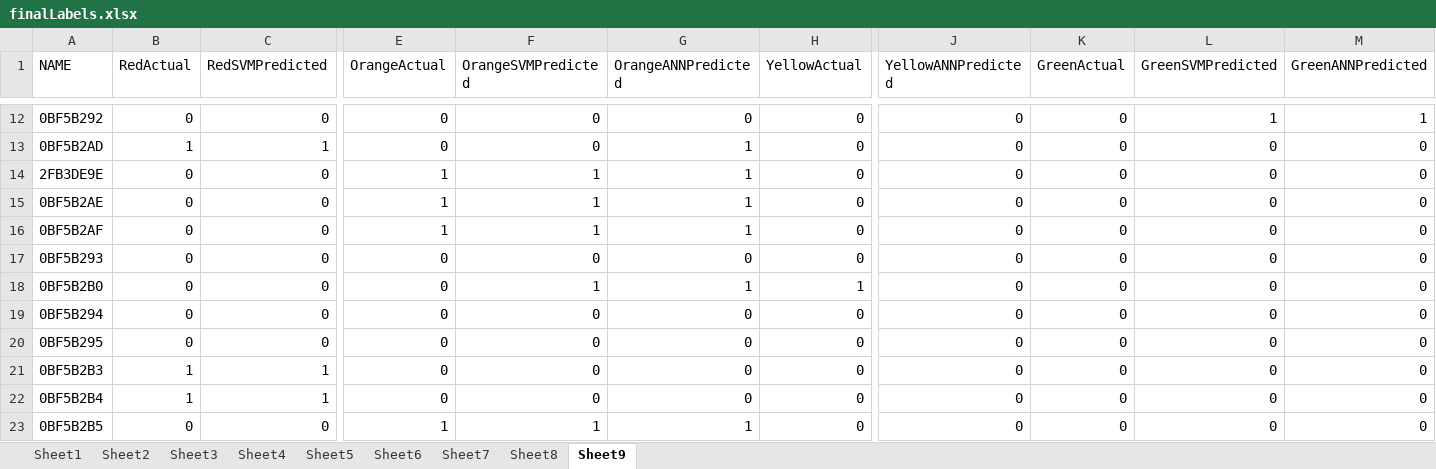
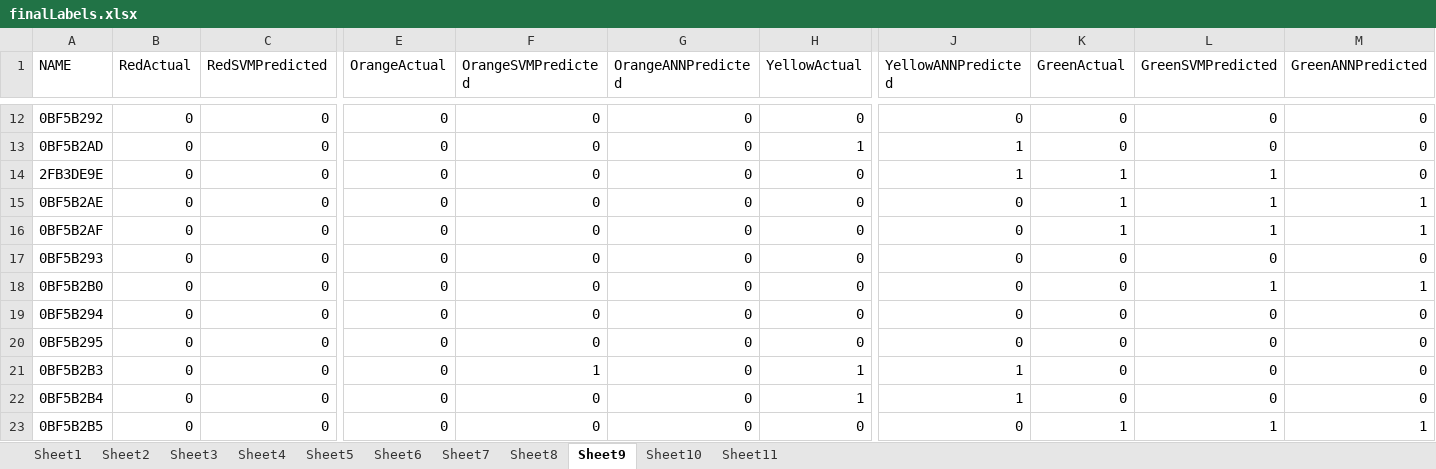
Before and after one commit to sbw323/CEd-nx-wntr, an Excel workbook: finalLabels.xlsx, sheet Sheet9, drawn as a sheet; only a part is shown, gaps mark what is left out; values as stored, in another font and other column widths than the file's, no borders; the diff covers the shown part only; the diff names each change by its address in the sheet, - before the commit and + after, or states it on an @@ line.

```diff
--- a/finalLabels.xlsx (sheet Sheet9)
+++ b/finalLabels.xlsx (sheet Sheet9)
+sheet tab: Sheet10
+sheet tab: Sheet11
-L12 (GreenSVMPredicted): 1
+L12 (GreenSVMPredicted): 0
-M12 (GreenANNPredicted): 1
+M12 (GreenANNPredicted): 0
-B13 (RedActual): 1
+B13 (RedActual): 0
-C13 (RedSVMPredicted): 1
+C13 (RedSVMPredicted): 0
-G13:G16 (OrangeANNPredicted): 1
+G13:G16 (OrangeANNPredicted): 0
-H13 (YellowActual): 0
+H13 (YellowActual): 1
-J13:J14 (YellowANNPredicted): 0
+J13:J14 (YellowANNPredicted): 1
-E14:E16 (OrangeActual): 1
+E14:E16 (OrangeActual): 0
-F14:F16 (OrangeSVMPredicted): 1
+F14:F16 (OrangeSVMPredicted): 0
-K14:K16 (GreenActual): 0
+K14:K16 (GreenActual): 1
-L14:L16 (GreenSVMPredicted): 0
+L14:L16 (GreenSVMPredicted): 1
-M15:M16 (GreenANNPredicted): 0
+M15:M16 (GreenANNPredicted): 1
-F18 (OrangeSVMPredicted): 1
+F18 (OrangeSVMPredicted): 0
-G18 (OrangeANNPredicted): 1
+G18 (OrangeANNPredicted): 0
-H18 (YellowActual): 1
+H18 (YellowActual): 0
-L18 (GreenSVMPredicted): 0
+L18 (GreenSVMPredicted): 1
-M18 (GreenANNPredicted): 0
+M18 (GreenANNPredicted): 1
-B21:B22 (RedActual): 1
+B21:B22 (RedActual): 0
-C21:C22 (RedSVMPredicted): 1
+C21:C22 (RedSVMPredicted): 0
-F21 (OrangeSVMPredicted): 0
+F21 (OrangeSVMPredicted): 1
-H21:H22 (YellowActual): 0
+H21:H22 (YellowActual): 1
-J21:J22 (YellowANNPredicted): 0
+J21:J22 (YellowANNPredicted): 1
-E23 (OrangeActual): 1
+E23 (OrangeActual): 0
-F23 (OrangeSVMPredicted): 1
+F23 (OrangeSVMPredicted): 0
-G23 (OrangeANNPredicted): 1
+G23 (OrangeANNPredicted): 0
-K23 (GreenActual): 0
+K23 (GreenActual): 1
-L23 (GreenSVMPredicted): 0
+L23 (GreenSVMPredicted): 1
-M23 (GreenANNPredicted): 0
+M23 (GreenANNPredicted): 1
```
Also changed, not shown: 473 edited cells elsewhere in this sheet, sheet Sheet3, sheet Sheet4, sheet Sheet6, sheet Sheet5, sheet Sheet7, sheet Sheet1, 2 more sheets, 12 other files.
